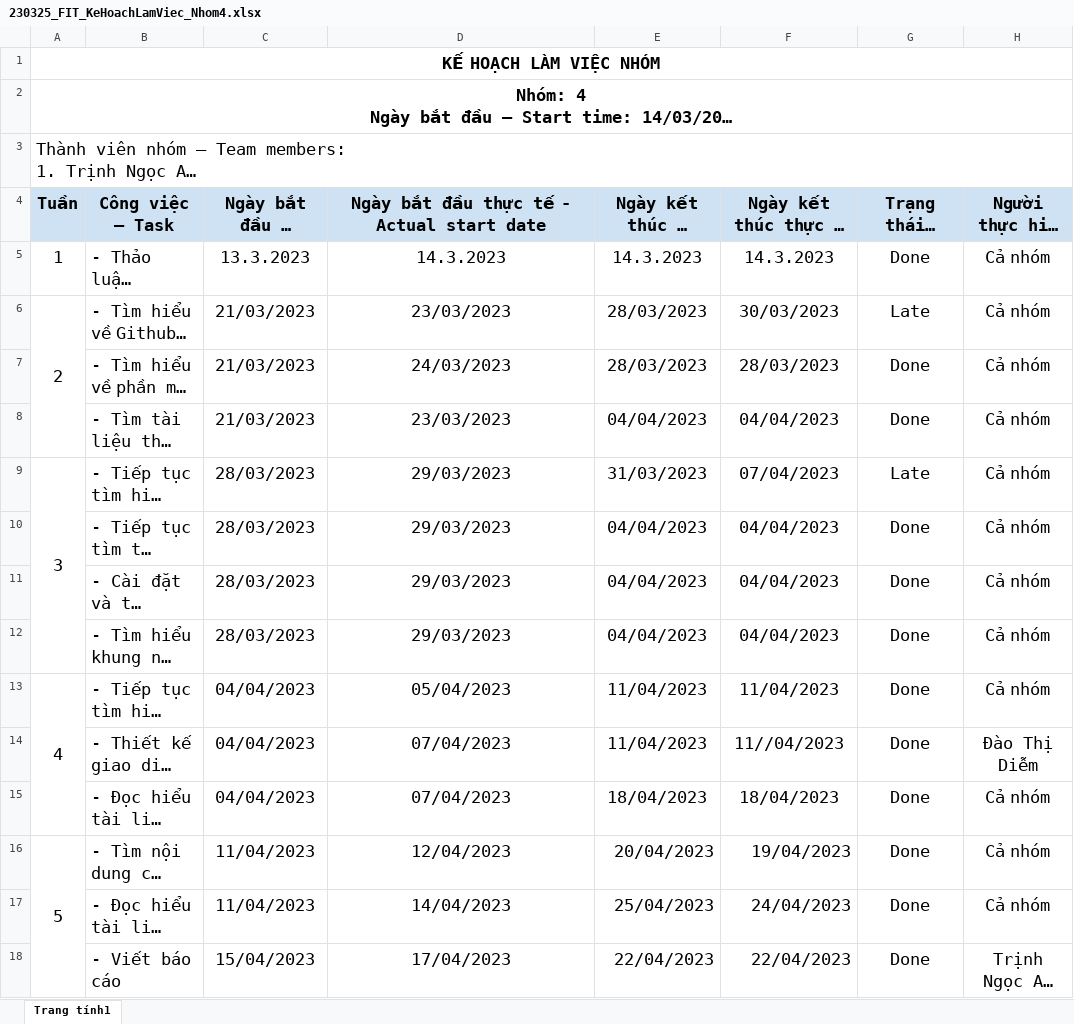
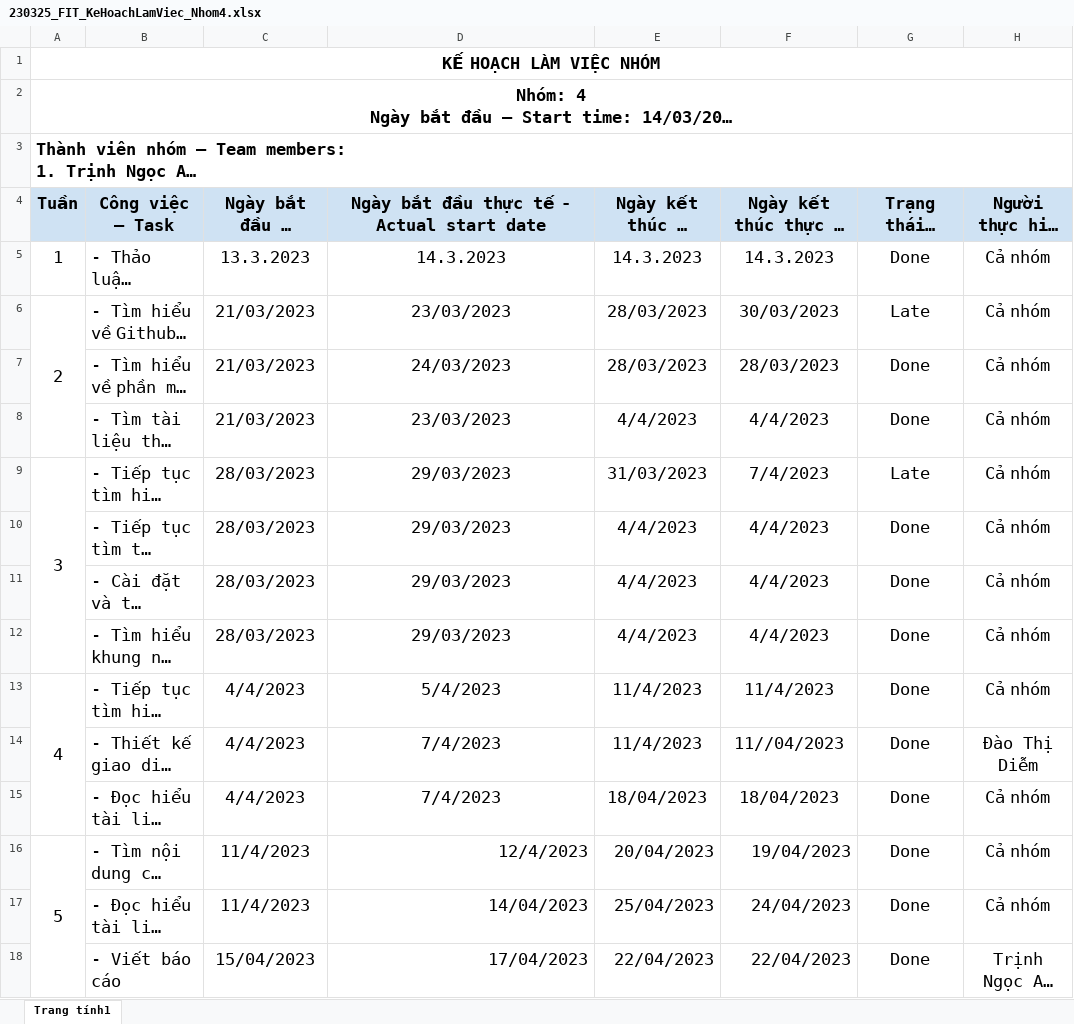
Before and after one commit to trinhngocanhit/TTCSN_Group5_HAUI, an Excel workbook: Report/230325_FIT_KeHoachLamViec_Nhom4.xlsx, sheet Trang tính1, drawn as a sheet; only a part is shown; long unchanged cells end in …; values as stored, in another font and other column widths than the file's, no borders; the diff covers the shown part only; the diff names each change by its address in the sheet, - before the commit and + after, or states it on an @@ line.

Commit message:
Cập nhật kế hoạch làm việc

```diff
--- a/Report/230325_FIT_KeHoachLamViec_Nhom4.xlsx (sheet Trang tính1)
+++ b/Report/230325_FIT_KeHoachLamViec_Nhom4.xlsx (sheet Trang tính1)
-A3 bold: off
+A3 bold: on
-E8: 04/04/2023
+E8: 4/4/2023
-F8: 04/04/2023
+F8: 4/4/2023
-F9: 07/04/2023
+F9: 7/4/2023
-E10:E12: 04/04/2023
+E10:E12: 4/4/2023
-F10:F12: 04/04/2023
+F10:F12: 4/4/2023
-C13:C15: 04/04/2023
+C13:C15: 4/4/2023
-D13: 05/04/2023
+D13: 5/4/2023
-E13:E14: 11/04/2023
+E13:E14: 11/4/2023
-F13: 11/04/2023
+F13: 11/4/2023
-D14:D15: 07/04/2023
+D14:D15: 7/4/2023
-C16:C17: 11/04/2023
+C16:C17: 11/4/2023
-D16: 12/04/2023
+D16: 12/4/2023
-D16:D18 alignment: center
+D16:D18 alignment: right
```
Also changed, not shown: 31 edited cells and cell formats elsewhere in this sheet.
